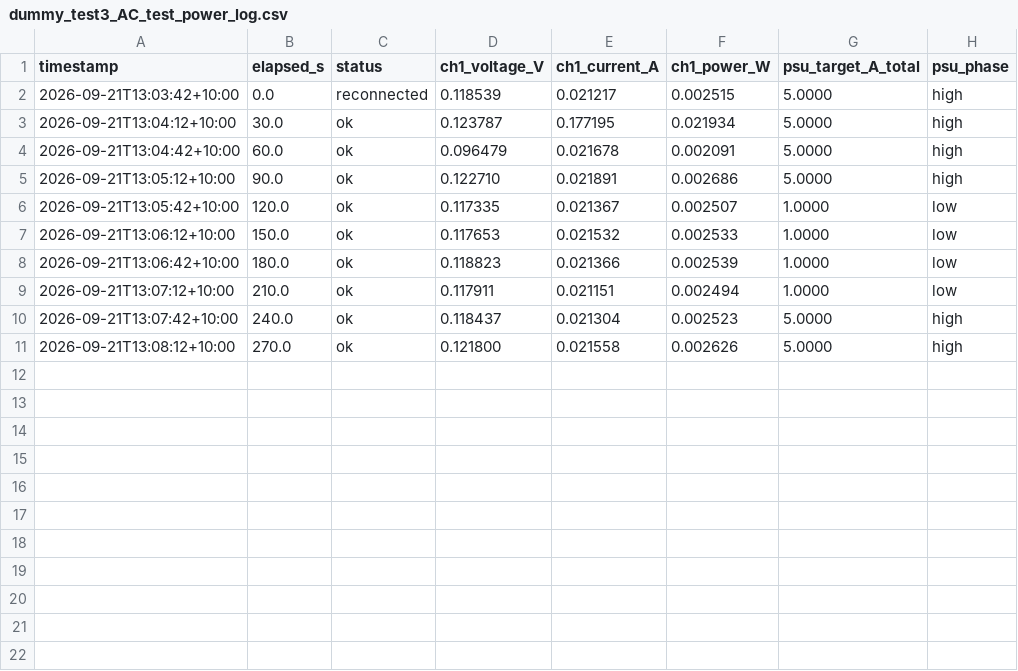
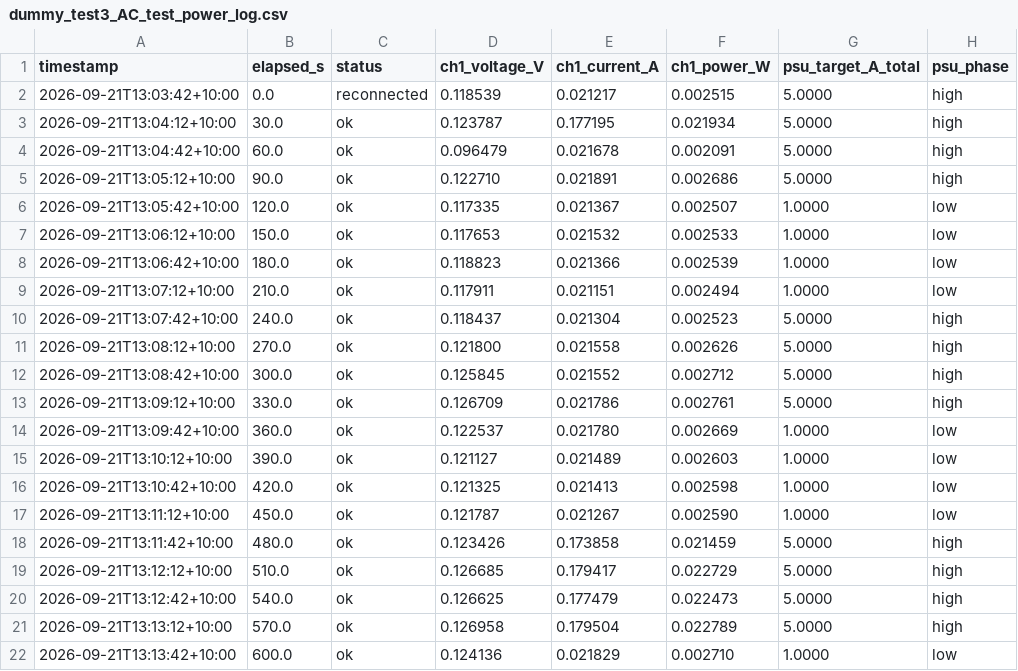
Before and after one commit to thommofrench/EGH490DataCapN11051205, a CSV file: dummy_test3_AC_test_power_log.csv, drawn as a sheet.

Commit message:
data update 2026-09-21T13:13:45

```diff
--- a/dummy_test3_AC_test_power_log.csv
+++ b/dummy_test3_AC_test_power_log.csv
@@ -11 +11,12 @@ timestamp,elapsed_s,status,ch1_voltage_V,ch1_current_A,ch1_power_W,psu_target_A_
 2026-09-21T13:08:12+10:00,270.0,ok,0.121800,0.021558,0.002626,5.0000,high
+2026-09-21T13:08:42+10:00,300.0,ok,0.125845,0.021552,0.002712,5.0000,high
+2026-09-21T13:09:12+10:00,330.0,ok,0.126709,0.021786,0.002761,5.0000,high
+2026-09-21T13:09:42+10:00,360.0,ok,0.122537,0.021780,0.002669,1.0000,low
+2026-09-21T13:10:12+10:00,390.0,ok,0.121127,0.021489,0.002603,1.0000,low
+2026-09-21T13:10:42+10:00,420.0,ok,0.121325,0.021413,0.002598,1.0000,low
+2026-09-21T13:11:12+10:00,450.0,ok,0.121787,0.021267,0.002590,1.0000,low
+2026-09-21T13:11:42+10:00,480.0,ok,0.123426,0.173858,0.021459,5.0000,high
+2026-09-21T13:12:12+10:00,510.0,ok,0.126685,0.179417,0.022729,5.0000,high
+2026-09-21T13:12:42+10:00,540.0,ok,0.126625,0.177479,0.022473,5.0000,high
+2026-09-21T13:13:12+10:00,570.0,ok,0.126958,0.179504,0.022789,5.0000,high
+2026-09-21T13:13:42+10:00,600.0,ok,0.124136,0.021829,0.002710,1.0000,low
```
